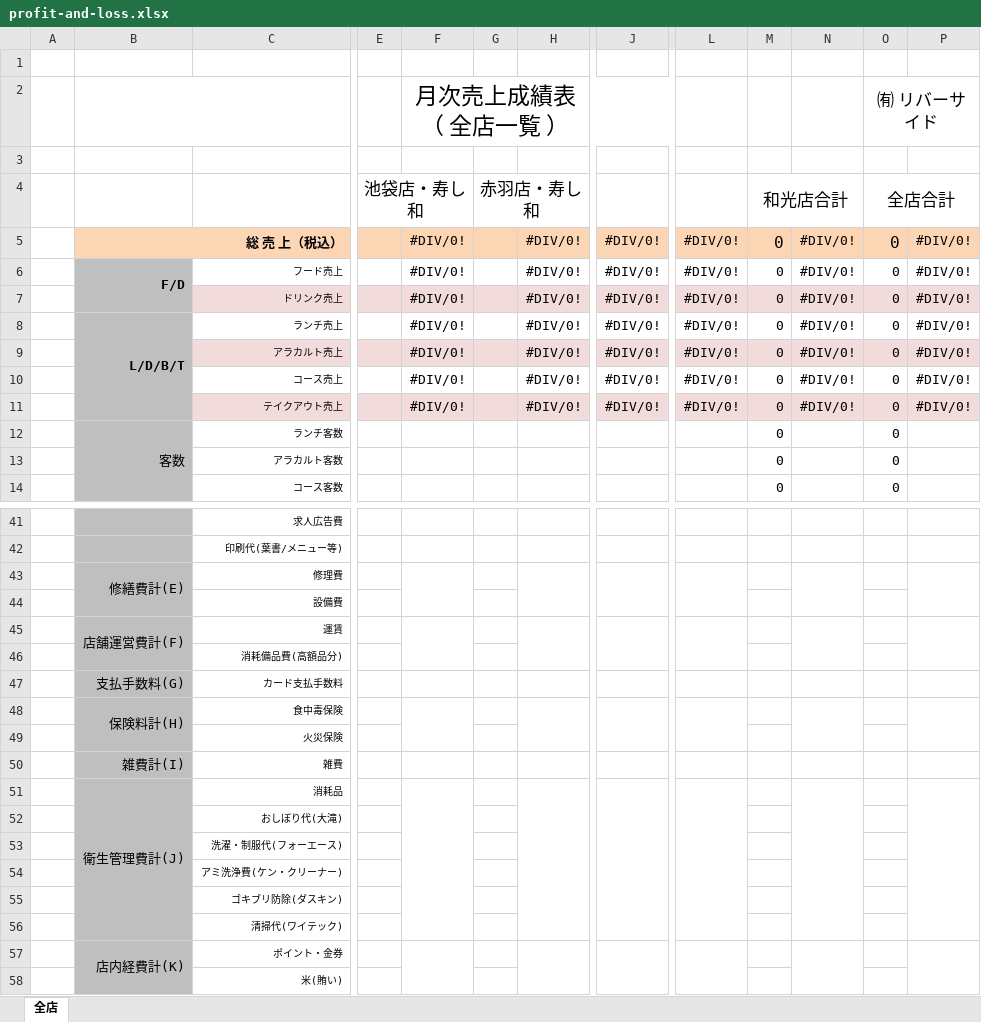
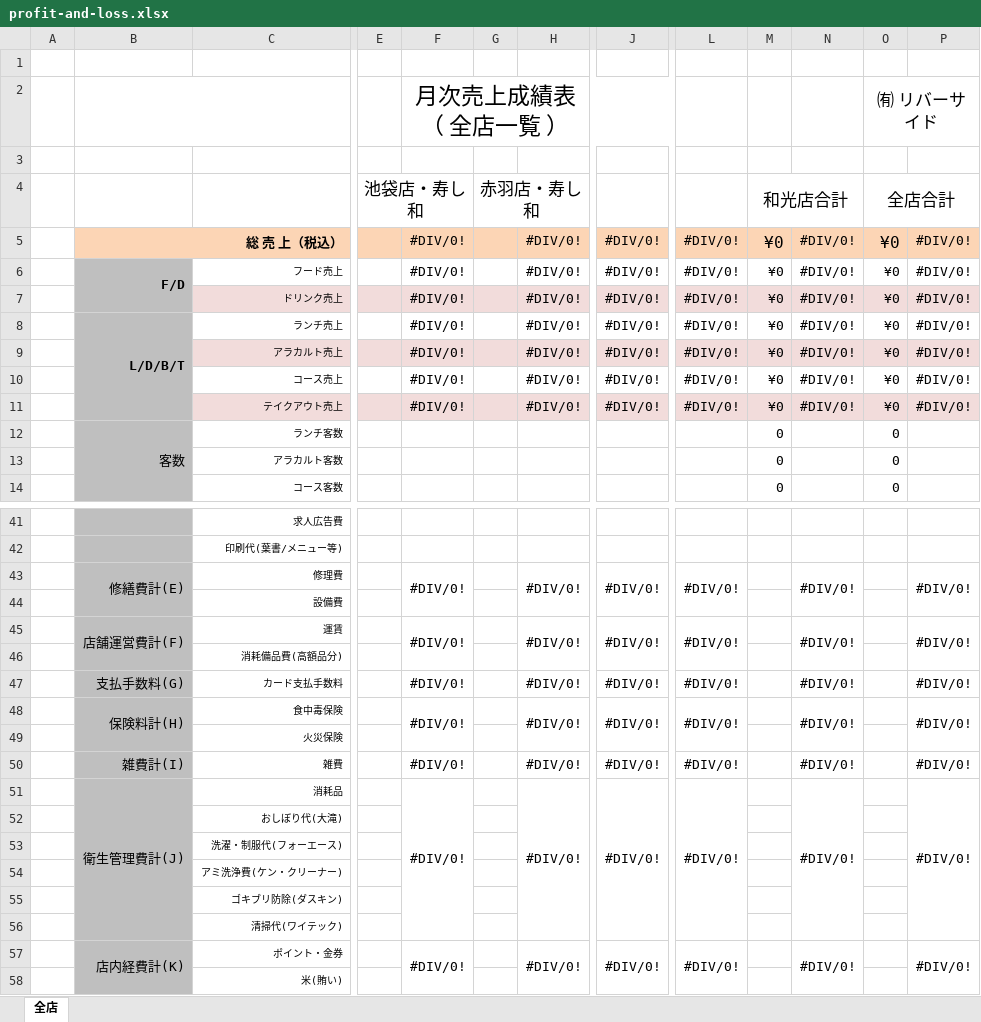
Before and after one commit to mark9211/sushikaz_3.0, an Excel workbook: app/webroot/excel/profit-and-loss.xlsx, sheet 全店, drawn as a sheet; only a part is shown, gaps mark what is left out; values as stored, in another font and other column widths than the file's, no borders; the diff covers the shown part only; the diff names each change by its address in the sheet, - before the commit and + after, or states it on an @@ line.

```diff
--- a/app/webroot/excel/profit-and-loss.xlsx (sheet 全店)
+++ b/app/webroot/excel/profit-and-loss.xlsx (sheet 全店)
-M5:M11 (和光店合計): 0
+M5:M11 (和光店合計): ¥0
-O5:O11 (全店合計): 0
+O5:O11 (全店合計): ¥0
-F43: (empty)
+F43: #DIV/0!
-H43: (empty)
+H43: #DIV/0!
-J43: (empty)
+J43: #DIV/0!
-L43: (empty)
+L43: #DIV/0!
-N43: (empty)
+N43: #DIV/0!
-P43: (empty)
+P43: #DIV/0!
-F45: (empty)
+F45: #DIV/0!
-H45: (empty)
+H45: #DIV/0!
-J45: (empty)
+J45: #DIV/0!
-L45: (empty)
+L45: #DIV/0!
-N45: (empty)
+N45: #DIV/0!
-P45: (empty)
+P45: #DIV/0!
-F47:F48: (empty)
+F47:F48: #DIV/0!
-H47:H48: (empty)
+H47:H48: #DIV/0!
-J47:J48: (empty)
+J47:J48: #DIV/0!
-L47:L48: (empty)
+L47:L48: #DIV/0!
-N47:N48: (empty)
+N47:N48: #DIV/0!
-P47:P48: (empty)
+P47:P48: #DIV/0!
-F50:F51: (empty)
+F50:F51: #DIV/0!
-H50:H51: (empty)
+H50:H51: #DIV/0!
-J50:J51: (empty)
+J50:J51: #DIV/0!
-L50:L51: (empty)
+L50:L51: #DIV/0!
-N50:N51: (empty)
+N50:N51: #DIV/0!
-P50:P51: (empty)
+P50:P51: #DIV/0!
-F57: (empty)
+F57: #DIV/0!
-H57: (empty)
+H57: #DIV/0!
-J57: (empty)
+J57: #DIV/0!
-L57: (empty)
+L57: #DIV/0!
-N57: (empty)
+N57: #DIV/0!
-P57: (empty)
+P57: #DIV/0!
```
Also changed, not shown: 80 edited cells elsewhere in this sheet, formulas that keep their value.
